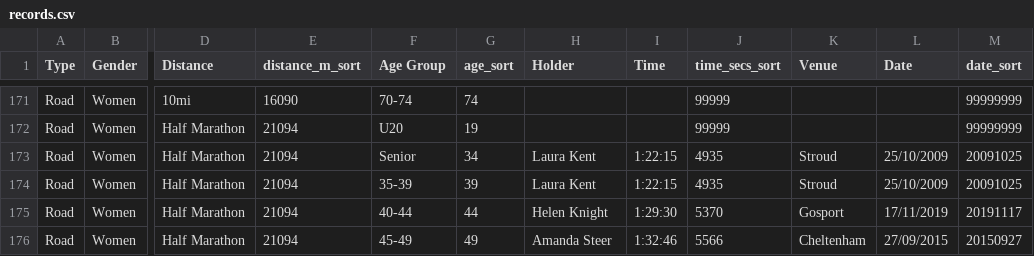
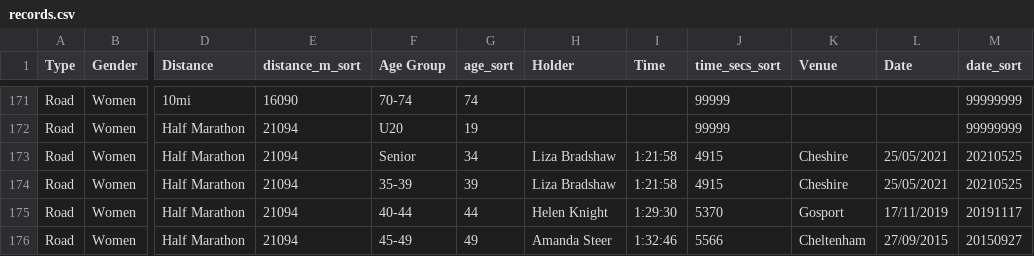
Before and after one commit to CLCStriders/striders, a CSV file: _data/records.csv, drawn as a sheet; only a part is shown, gaps mark what is left out; the diff names each change by its address in the sheet, - before the commit and + after, or states it on an @@ line.

Commit message:
Liza's half

```diff
--- a/_data/records.csv
+++ b/_data/records.csv
-H173:H174 (Holder): Laura Kent
+H173:H174 (Holder): Liza Bradshaw
-I173:I174 (Time): 1:22:15
+I173:I174 (Time): 1:21:58
-J173:J174 (time_secs_sort): 4935
+J173:J174 (time_secs_sort): 4915
-K173:K174 (Venue): Stroud
+K173:K174 (Venue): Cheshire
-L173:L174 (Date): 25/10/2009
+L173:L174 (Date): 25/05/2021
-M173:M174 (date_sort): 20091025
+M173:M174 (date_sort): 20210525
```
